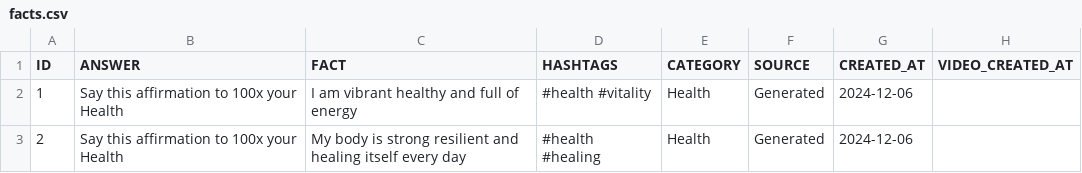
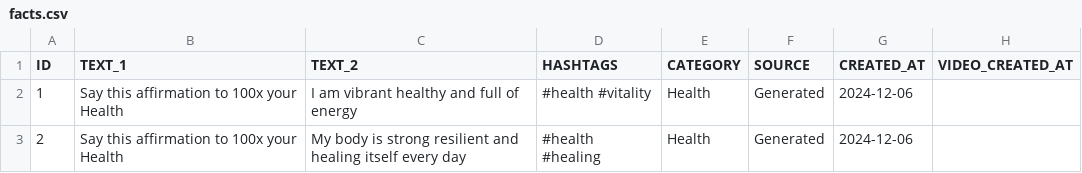
Before and after one commit to albertomontagnese/moviemaker, a CSV file: facts.csv, drawn as a sheet; only a part is shown.

```diff
--- a/facts.csv
+++ b/facts.csv
@@ -1,2 +1,2 @@
-ID,ANSWER,FACT,HASHTAGS,CATEGORY,SOURCE,CREATED_AT,VIDEO_CREATED_AT
+ID,TEXT_1,TEXT_2,HASHTAGS,CATEGORY,SOURCE,CREATED_AT,VIDEO_CREATED_AT
 1,Say this affirmation to 100x your Health,I am vibrant healthy and full of energy,#health #vitality,Health,Generated,2024-12-06,
```
Also changed, not shown: 2 other files.
